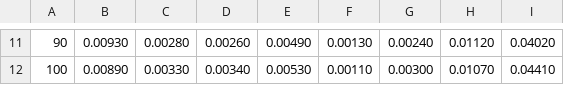
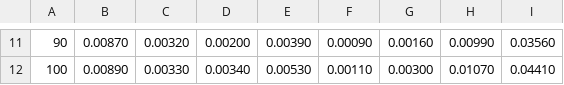
Before and after one commit to columbia/fairtest, a CSV file: final_report/results/income_discrimination_on_location_dependency.csv, drawn as a sheet; only a part is shown, gaps mark what is left out; the diff covers the shown part only.

```diff
--- a/final_report/results/income_discrimination_on_location_dependency.csv
+++ b/final_report/results/income_discrimination_on_location_dependency.csv
@@ -11,2 +11,2 @@
-90,0.00930,0.00280,0.00260,0.00490,0.00130,0.00240,0.01120,0.04020
+90,0.00870,0.00320,0.00200,0.00390,0.00090,0.00160,0.00990,0.03560
 100,0.00890,0.00330,0.00340,0.00530,0.00110,0.00300,0.01070,0.04410
```
Also changed, not shown: 61 edited cells elsewhere in this file, final_report/results/race_discrimination_on_location_dependency.csv, final_report/results/sex_discrimination_on_location_dependency.csv, 10 other files.
